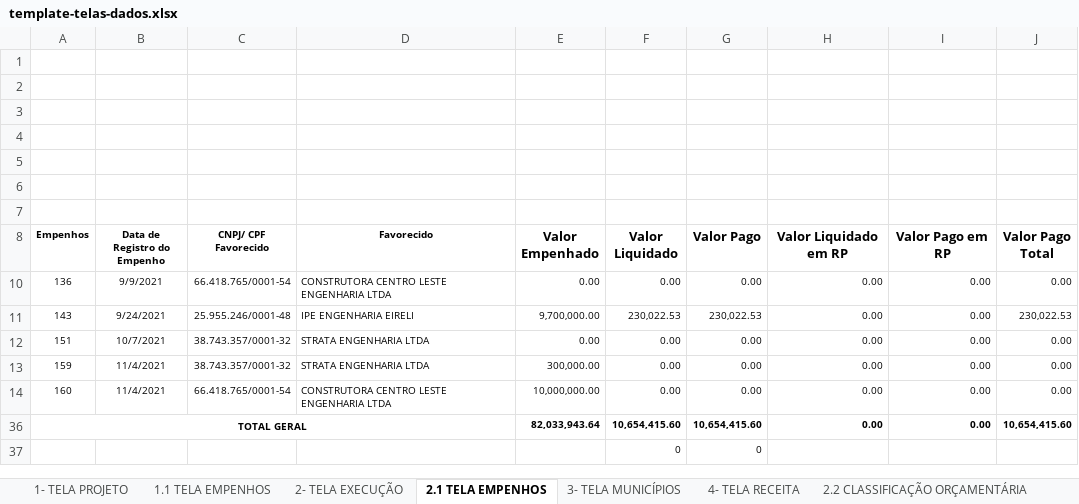
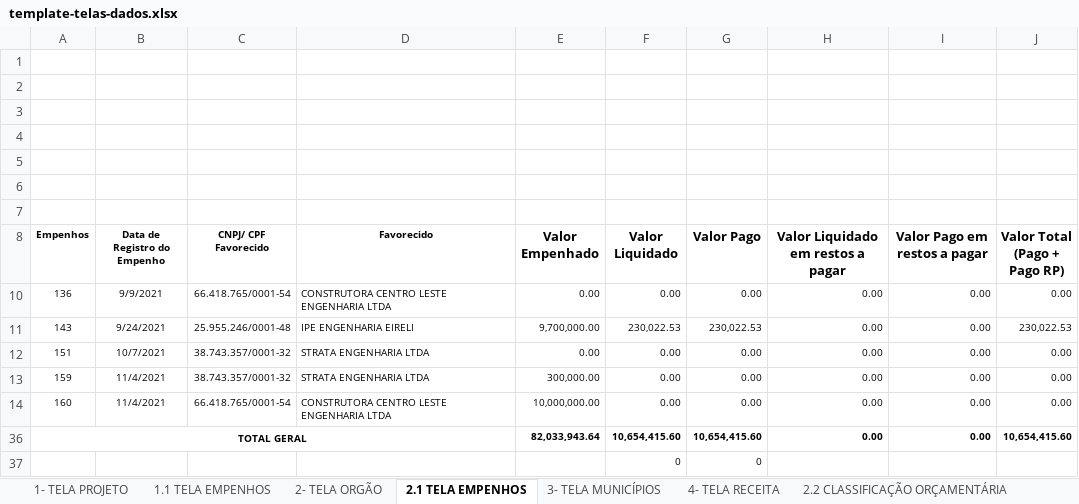
Before and after one commit to transparencia-mg/especificacoes-portal-transparencia, an Excel workbook: espec018_recursos-acordo-judicial-vale/static/template-telas-dados.xlsx, sheet 2.1 TELA EMPENHOS, drawn as a sheet; values as stored, in another font and other column widths than the file's, no borders; charts and pictures not drawn; ↵ is a line break in a cell; the diff names each change by its address in the sheet, - before the commit and + after, or states it on an @@ line.

```diff
--- a/espec018_recursos-acordo-judicial-vale/static/template-telas-dados.xlsx (sheet 2.1 TELA EMPENHOS)
+++ b/espec018_recursos-acordo-judicial-vale/static/template-telas-dados.xlsx (sheet 2.1 TELA EMPENHOS)
-sheet tab: 2- TELA EXECUÇÃO
+sheet tab: 2- TELA ORGÃO
-H8: Valor Liquidado em RP
+H8: Valor Liquidado em restos a pagar
-I8: Valor Pago em RP
+I8: Valor Pago em restos a pagar
-J8: Valor Pago Total
+J8: Valor Total ↵ (Pago + Pago RP)
```
Also changed, not shown: sheet 2- TELA ORGÃO, sheet 2.3 FORMULÁRIO EMPENHO, charts or pictures, espec018_recursos-acordo-judicial-vale/static/template.xlsx, 4 other files.
